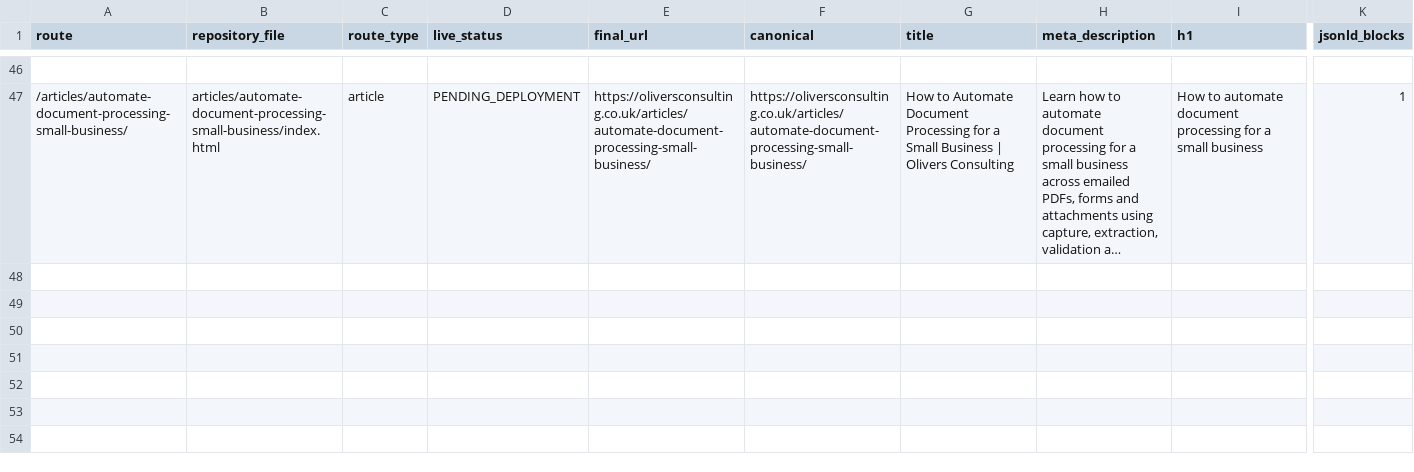
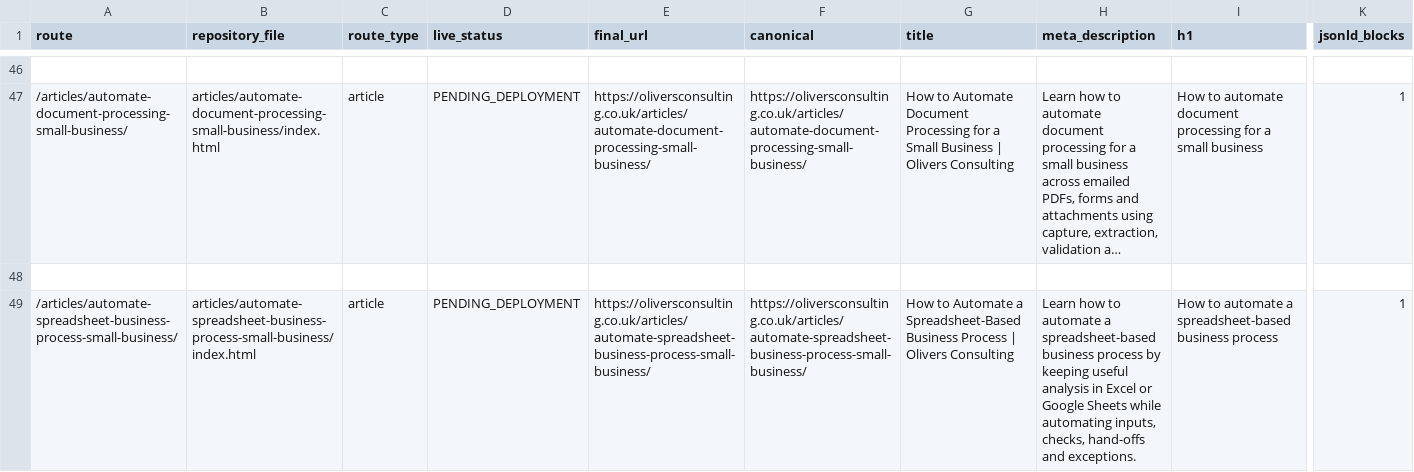
Before and after one commit to answerablefaith/OliversConsulting, a CSV file: docs/seo/page-inventory.csv, drawn as a sheet; only a part is shown, gaps mark what is left out; long unchanged cells end in …; rows hold the shown columns only; the diff names each change by its address in the sheet, - before the commit and + after, or states it on an @@ line.

Commit message:
Add article: How to automate a spreadsheet-based business process

```diff
--- a/docs/seo/page-inventory.csv
+++ b/docs/seo/page-inventory.csv
+row 48: (empty)
+row 49: /articles/automate-spreadsheet-business-process-small-business/ | articles/automate-spreadsheet-business-process-small-business/index.html | article | PENDING_DEPLOYMENT | https://oliversconsulting.co.uk/articles/automate-spreadsheet-business-process-small-business/ | https://oliversconsulting.co.uk/articles/automate-spreadsheet-business-process-small-business/ | How to Automate a Spreadsheet-Based Business Process | Olivers Consulting | Learn how to automate a spreadsheet-based business process by keeping useful analysis in Excel or Google Sheets while automating inputs, checks, hand-offs and exceptions. | How to automate a spreadsheet-based business process | 1
```
